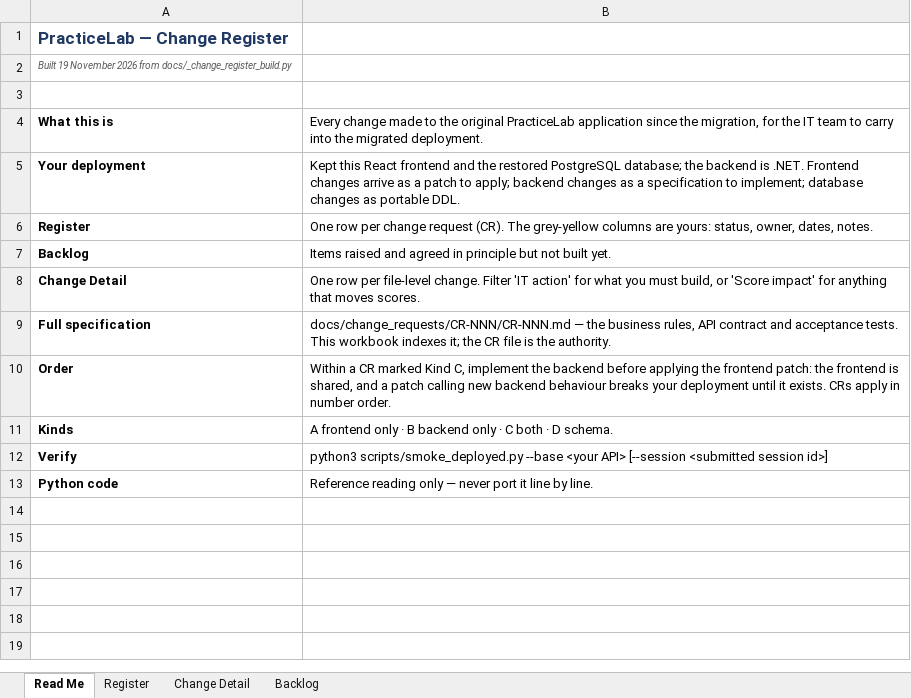
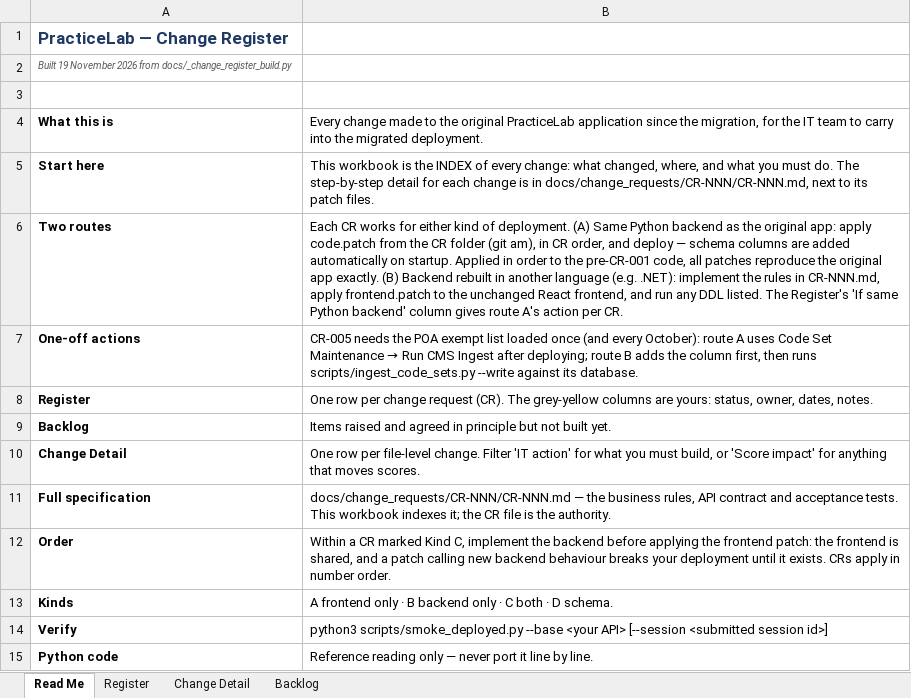
Before and after one commit to codingbuddy17-jpg/PracticeLab, an Excel workbook: docs/PracticeLab_Change_Register.xlsx, sheet Read Me, drawn as a sheet; values as stored, in another font and other column widths than the file's, no borders; removed rows and columns are numbered as before the commit, all else as after; the diff names each change by its address in the sheet, - before the commit and + after, or states it on an @@ line.

```diff
--- a/docs/PracticeLab_Change_Register.xlsx (sheet Read Me)
+++ b/docs/PracticeLab_Change_Register.xlsx (sheet Read Me)
-row 5: Your deployment | Kept this React frontend and the restored PostgreSQL database; the backend is .NET. Frontend changes arrive as a patch to apply; backend changes as a specification to implement; database changes as portable DDL.
+row 5: Start here | This workbook is the INDEX of every change: what changed, where, and what you must do. The step-by-step detail for each change is in docs/change_requests/CR-NNN/CR-NNN.md, next to its patch files.
+row 6: Two routes | Each CR works for either kind of deployment. (A) Same Python backend as the original app: apply code.patch from the CR folder (git am), in CR order, and deploy — schema columns are added automatically on startup. Applied in order to the pre-CR-001 code, all patches reproduce the original app exactly. (B) Backend rebuilt in another language (e.g. .NET): implement the rules in CR-NNN.md, apply frontend.patch to the unchanged React frontend, and run any DDL listed. The Register's 'If same Python backend' column gives route A's action per CR.
+row 7: One-off actions | CR-005 needs the POA exempt list loaded once (and every October): route A uses Code Set Maintenance → Run CMS Ingest after deploying; route B adds the column first, then runs scripts/ingest_code_sets.py --write against its database.
```
Also changed, not shown: sheet Change Detail, sheet Register, 18 other files.
